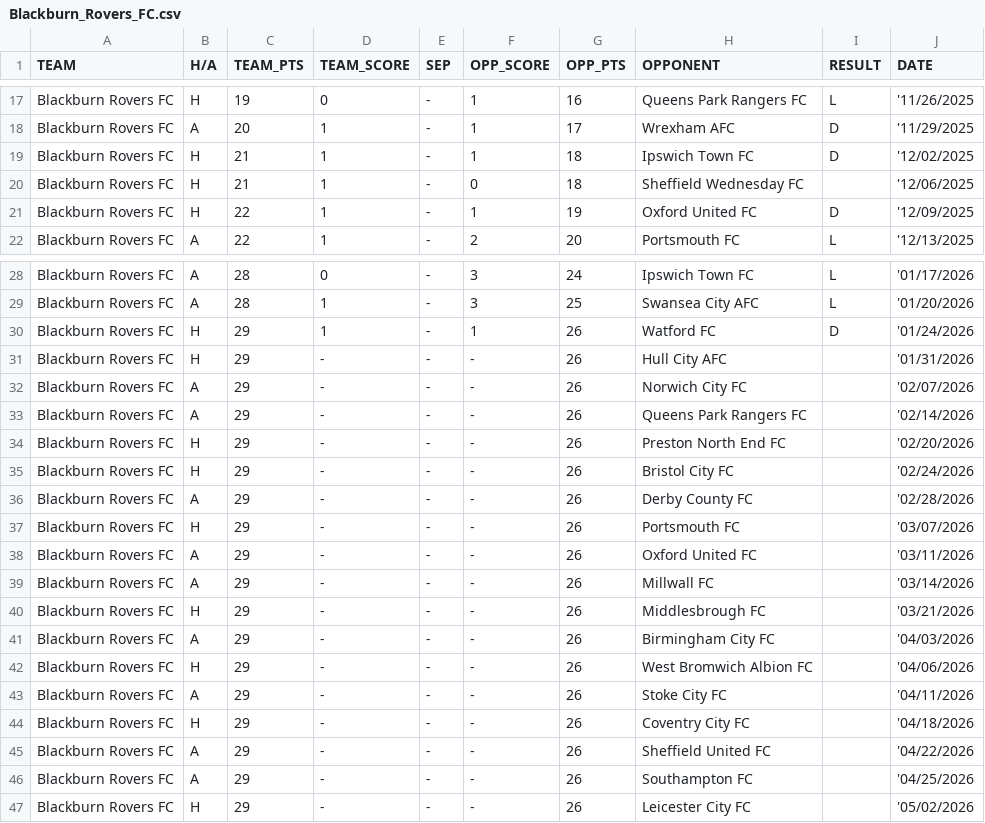
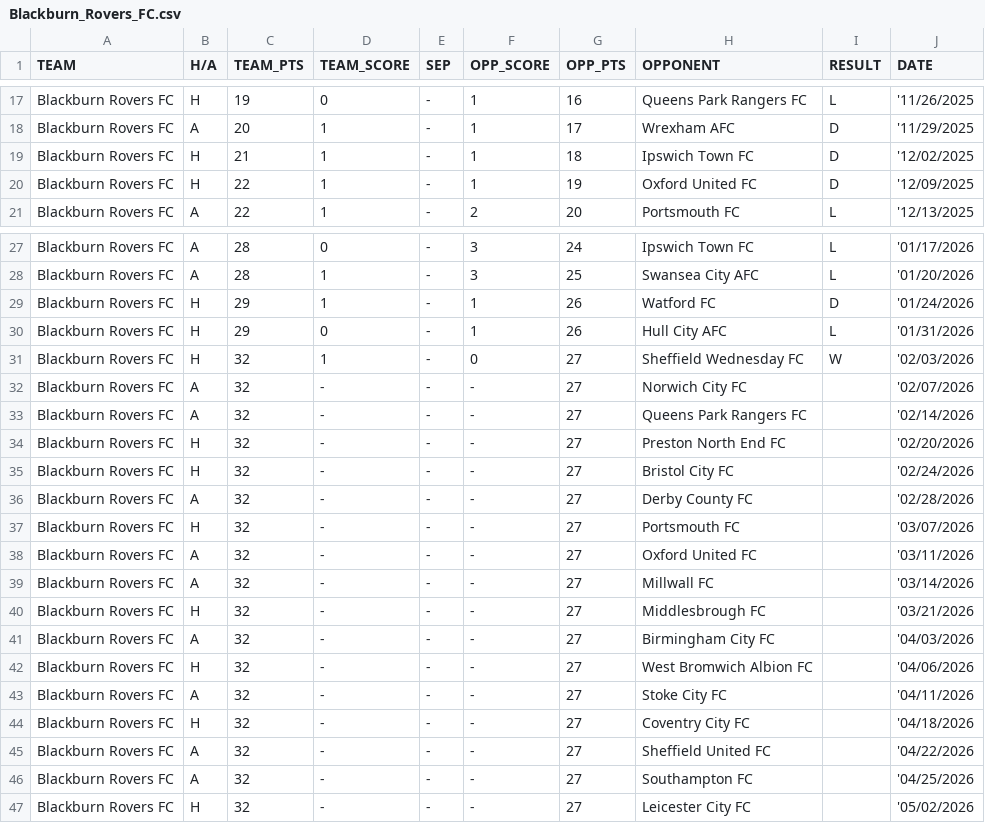
Before and after one commit to f0niks/championship-data, a CSV file: Blackburn_Rovers_FC.csv, drawn as a sheet; only a part is shown, gaps mark what is left out.

```diff
--- a/Blackburn_Rovers_FC.csv
+++ b/Blackburn_Rovers_FC.csv
@@ -19,3 +19,2 @@ Blackburn Rovers FC,A,20,1,-,1,17,Wrexham AFC,D,'11/29/2025
 Blackburn Rovers FC,H,21,1,-,1,18,Ipswich Town FC,D,'12/02/2025
-Blackburn Rovers FC,H,21,1,-,0,18,Sheffield Wednesday FC,,'12/06/2025
 Blackburn Rovers FC,H,22,1,-,1,19,Oxford United FC,D,'12/09/2025
@@ -30,18 +29,19 @@ Blackburn Rovers FC,A,28,1,-,3,25,Swansea City AFC,L,'01/20/2026
 Blackburn Rovers FC,H,29,1,-,1,26,Watford FC,D,'01/24/2026
-Blackburn Rovers FC,H,29,-,-,-,26,Hull City AFC,,'01/31/2026
-Blackburn Rovers FC,A,29,-,-,-,26,Norwich City FC,,'02/07/2026
-Blackburn Rovers FC,A,29,-,-,-,26,Queens Park Rangers FC,,'02/14/2026
-Blackburn Rovers FC,H,29,-,-,-,26,Preston North End FC,,'02/20/2026
-Blackburn Rovers FC,H,29,-,-,-,26,Bristol City FC,,'02/24/2026
-Blackburn Rovers FC,A,29,-,-,-,26,Derby County FC,,'02/28/2026
-Blackburn Rovers FC,H,29,-,-,-,26,Portsmouth FC,,'03/07/2026
-Blackburn Rovers FC,A,29,-,-,-,26,Oxford United FC,,'03/11/2026
-Blackburn Rovers FC,A,29,-,-,-,26,Millwall FC,,'03/14/2026
-Blackburn Rovers FC,H,29,-,-,-,26,Middlesbrough FC,,'03/21/2026
-Blackburn Rovers FC,A,29,-,-,-,26,Birmingham City FC,,'04/03/2026
-Blackburn Rovers FC,H,29,-,-,-,26,West Bromwich Albion FC,,'04/06/2026
-Blackburn Rovers FC,A,29,-,-,-,26,Stoke City FC,,'04/11/2026
-Blackburn Rovers FC,H,29,-,-,-,26,Coventry City FC,,'04/18/2026
-Blackburn Rovers FC,A,29,-,-,-,26,Sheffield United FC,,'04/22/2026
-Blackburn Rovers FC,A,29,-,-,-,26,Southampton FC,,'04/25/2026
-Blackburn Rovers FC,H,29,-,-,-,26,Leicester City FC,,'05/02/2026
+Blackburn Rovers FC,H,29,0,-,1,26,Hull City AFC,L,'01/31/2026
+Blackburn Rovers FC,H,32,1,-,0,27,Sheffield Wednesday FC,W,'02/03/2026
+Blackburn Rovers FC,A,32,-,-,-,27,Norwich City FC,,'02/07/2026
+Blackburn Rovers FC,A,32,-,-,-,27,Queens Park Rangers FC,,'02/14/2026
+Blackburn Rovers FC,H,32,-,-,-,27,Preston North End FC,,'02/20/2026
+Blackburn Rovers FC,H,32,-,-,-,27,Bristol City FC,,'02/24/2026
+Blackburn Rovers FC,A,32,-,-,-,27,Derby County FC,,'02/28/2026
+Blackburn Rovers FC,H,32,-,-,-,27,Portsmouth FC,,'03/07/2026
+Blackburn Rovers FC,A,32,-,-,-,27,Oxford United FC,,'03/11/2026
+Blackburn Rovers FC,A,32,-,-,-,27,Millwall FC,,'03/14/2026
+Blackburn Rovers FC,H,32,-,-,-,27,Middlesbrough FC,,'03/21/2026
+Blackburn Rovers FC,A,32,-,-,-,27,Birmingham City FC,,'04/03/2026
+Blackburn Rovers FC,H,32,-,-,-,27,West Bromwich Albion FC,,'04/06/2026
+Blackburn Rovers FC,A,32,-,-,-,27,Stoke City FC,,'04/11/2026
+Blackburn Rovers FC,H,32,-,-,-,27,Coventry City FC,,'04/18/2026
+Blackburn Rovers FC,A,32,-,-,-,27,Sheffield United FC,,'04/22/2026
+Blackburn Rovers FC,A,32,-,-,-,27,Southampton FC,,'04/25/2026
+Blackburn Rovers FC,H,32,-,-,-,27,Leicester City FC,,'05/02/2026
```
Also changed, not shown: Coventry_City_FC.csv, Hull_City_AFC.csv, 22 other files.
